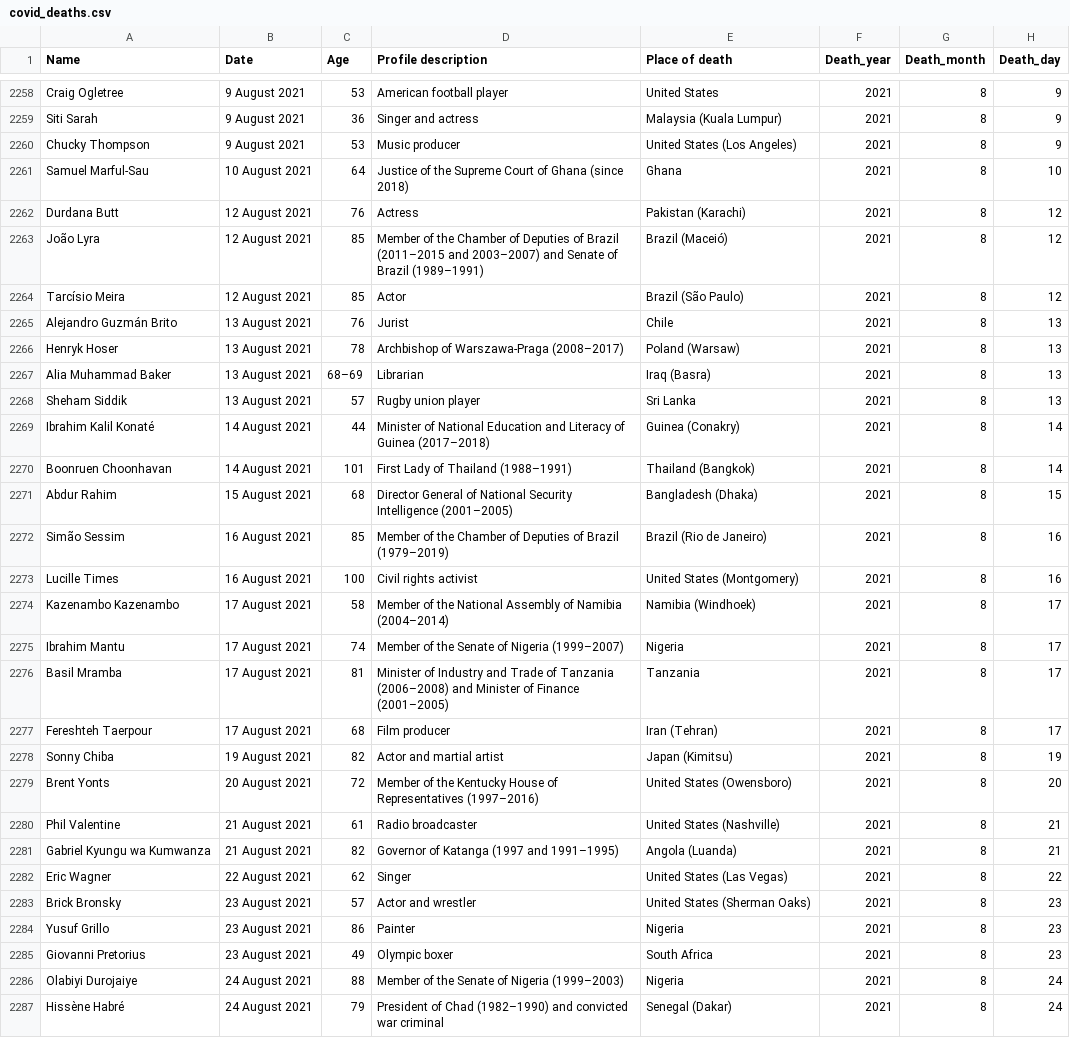
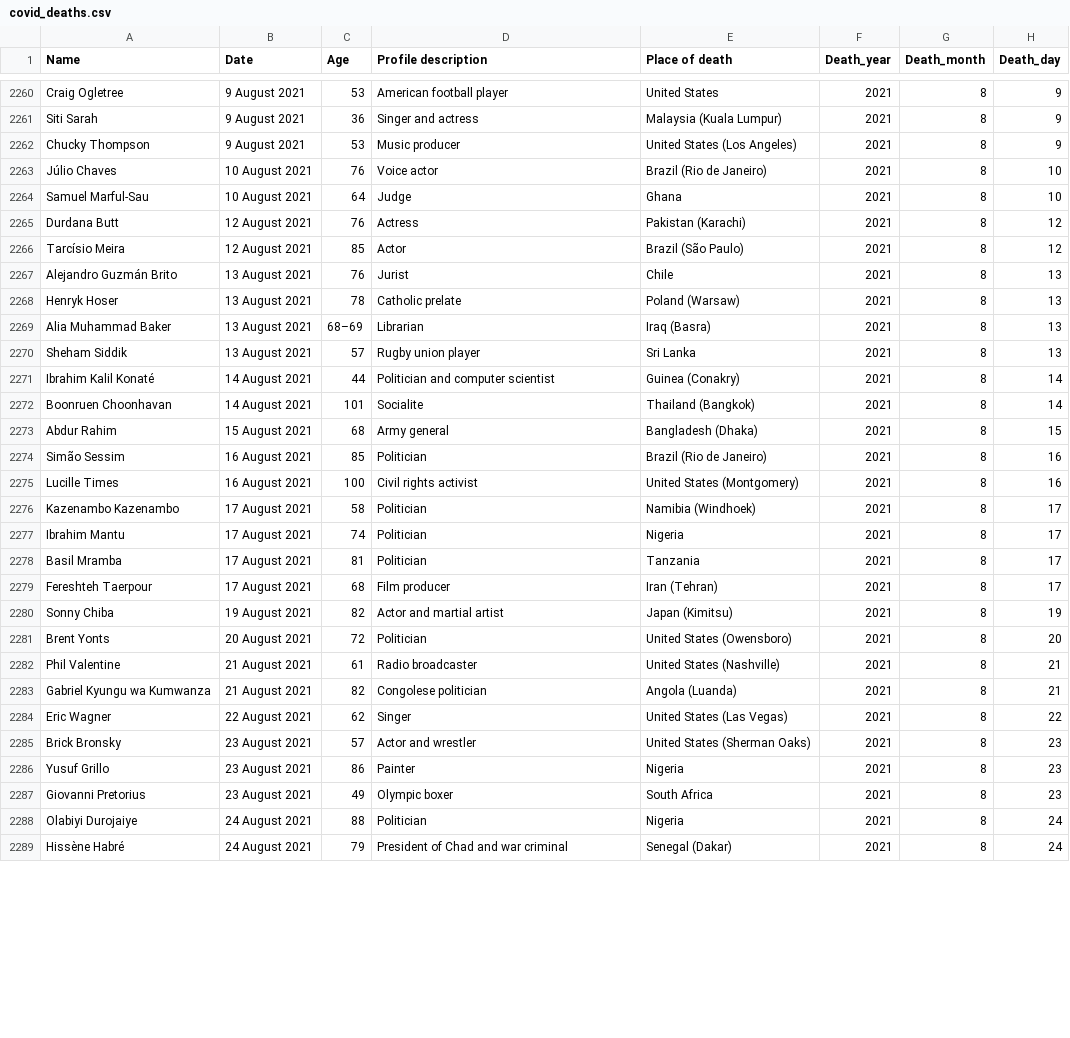
Before and after one commit to tunabellybella/wiki-scraper, a CSV file: covid_deaths.csv, drawn as a sheet; only a part is shown, gaps mark what is left out; the diff covers the shown part only.

```diff
--- a/covid_deaths.csv
+++ b/covid_deaths.csv
@@ -2260,23 +2262,23 @@ Siti Sarah,9 August 2021,36,Singer and actress,Malaysia (Kuala Lumpur),2021,8,9
 Chucky Thompson,9 August 2021,53,Music producer,United States (Los Angeles),2021,8,9
-Samuel Marful-Sau,10 August 2021,64,Justice of the Supreme Court of Ghana (since 2018),Ghana,2021,8,10
+Júlio Chaves,10 August 2021,76,Voice actor,Brazil (Rio de Janeiro),2021,8,10
+Samuel Marful-Sau,10 August 2021,64,Judge,Ghana,2021,8,10
 Durdana Butt,12 August 2021,76,Actress,Pakistan (Karachi),2021,8,12
-João Lyra,12 August 2021,85,Member of the Chamber of Deputies of Brazil (2011–2015 and 2003–2007) and Senate of Brazil (1989–1991),Brazil (Maceió),2021,8,12
 Tarcísio Meira,12 August 2021,85,Actor,Brazil (São Paulo),2021,8,12
 Alejandro Guzmán Brito,13 August 2021,76,Jurist,Chile,2021,8,13
-Henryk Hoser,13 August 2021,78,Archbishop of Warszawa-Praga (2008–2017),Poland (Warsaw),2021,8,13
+Henryk Hoser,13 August 2021,78,Catholic prelate,Poland (Warsaw),2021,8,13
 Alia Muhammad Baker,13 August 2021,68–69,Librarian,Iraq (Basra),2021,8,13
 Sheham Siddik,13 August 2021,57,Rugby union player,Sri Lanka,2021,8,13
-Ibrahim Kalil Konaté,14 August 2021,44,Minister of National Education and Literacy of Guinea (2017–2018),Guinea (Conakry),2021,8,14
-Boonruen Choonhavan,14 August 2021,101,First Lady of Thailand (1988–1991),Thailand (Bangkok),2021,8,14
-Abdur Rahim,15 August 2021,68,Director General of National Security Intelligence (2001–2005),Bangladesh (Dhaka),2021,8,15
-Simão Sessim,16 August 2021,85,Member of the Chamber of Deputies of Brazil (1979–2019),Brazil (Rio de Janeiro),2021,8,16
+Ibrahim Kalil Konaté,14 August 2021,44,Politician and computer scientist,Guinea (Conakry),2021,8,14
+Boonruen Choonhavan,14 August 2021,101,Socialite,Thailand (Bangkok),2021,8,14
+Abdur Rahim,15 August 2021,68,Army general,Bangladesh (Dhaka),2021,8,15
+Simão Sessim,16 August 2021,85,Politician,Brazil (Rio de Janeiro),2021,8,16
 Lucille Times,16 August 2021,100,Civil rights activist,United States (Montgomery),2021,8,16
-Kazenambo Kazenambo,17 August 2021,58,Member of the National Assembly of Namibia (2004–2014),Namibia (Windhoek),2021,8,17
-Ibrahim Mantu,17 August 2021,74,Member of the Senate of Nigeria (1999–2007),Nigeria,2021,8,17
-Basil Mramba,17 August 2021,81,Minister of Industry and Trade of Tanzania (2006–2008) and Minister of Finance (2001–2005),Tanzania,2021,8,17
+Kazenambo Kazenambo,17 August 2021,58,Politician,Namibia (Windhoek),2021,8,17
+Ibrahim Mantu,17 August 2021,74,Politician,Nigeria,2021,8,17
+Basil Mramba,17 August 2021,81,Politician,Tanzania,2021,8,17
 Fereshteh Taerpour,17 August 2021,68,Film producer,Iran (Tehran),2021,8,17
 Sonny Chiba,19 August 2021,82,Actor and martial artist,Japan (Kimitsu),2021,8,19
-Brent Yonts,20 August 2021,72,Member of the Kentucky House of Representatives (1997–2016),United States (Owensboro),2021,8,20
+Brent Yonts,20 August 2021,72,Politician,United States (Owensboro),2021,8,20
 Phil Valentine,21 August 2021,61,Radio broadcaster,United States (Nashville),2021,8,21
-Gabriel Kyungu wa Kumwanza,21 August 2021,82,Governor of Katanga (1997 and 1991–1995),Angola (Luanda),2021,8,21
+Gabriel Kyungu wa Kumwanza,21 August 2021,82,Congolese politician,Angola (Luanda),2021,8,21
 Eric Wagner,22 August 2021,62,Singer,United States (Las Vegas),2021,8,22
@@ -2285,3 +2287,3 @@ Yusuf Grillo,23 August 2021,86,Painter,Nigeria,2021,8,23
 Giovanni Pretorius,23 August 2021,49,Olympic boxer,South Africa,2021,8,23
-Olabiyi Durojaiye,24 August 2021,88,Member of the Senate of Nigeria (1999–2003),Nigeria,2021,8,24
-Hissène Habré,24 August 2021,79,President of Chad (1982–1990) and convicted war criminal,Senegal (Dakar),2021,8,24
+Olabiyi Durojaiye,24 August 2021,88,Politician,Nigeria,2021,8,24
+Hissène Habré,24 August 2021,79,President of Chad and war criminal,Senegal (Dakar),2021,8,24
```
Also changed, not shown: 4 added rows, 2 removed rows and 28 edited cells elsewhere in this file.
